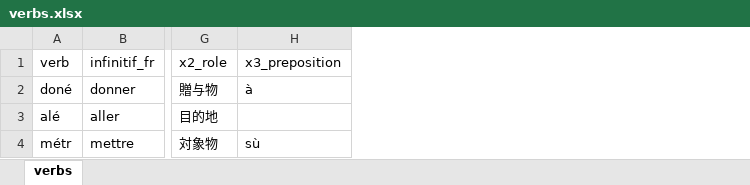
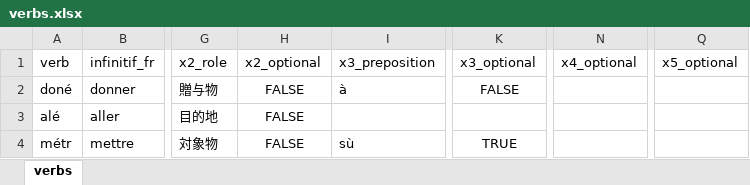
Before and after one commit to arixatos/fonel, an Excel workbook: _data/verbs.xlsx, sheet verbs, drawn as a sheet; only a part is shown, gaps mark what is left out; values as stored, in another font and other column widths than the file's, no borders; the diff names each change by its address in the sheet, - before the commit and + after, or states it on an @@ line.

```diff
--- a/_data/verbs.xlsx (sheet verbs)
+++ b/_data/verbs.xlsx (sheet verbs)
+column H, rows 1-4: x2_optional | FALSE | FALSE | FALSE
+column K, rows 1-4: x3_optional | FALSE |  | TRUE
+column N, row 1: x4_optional
+column Q, row 1: x5_optional
```
Also changed, not shown: 2 other files.
